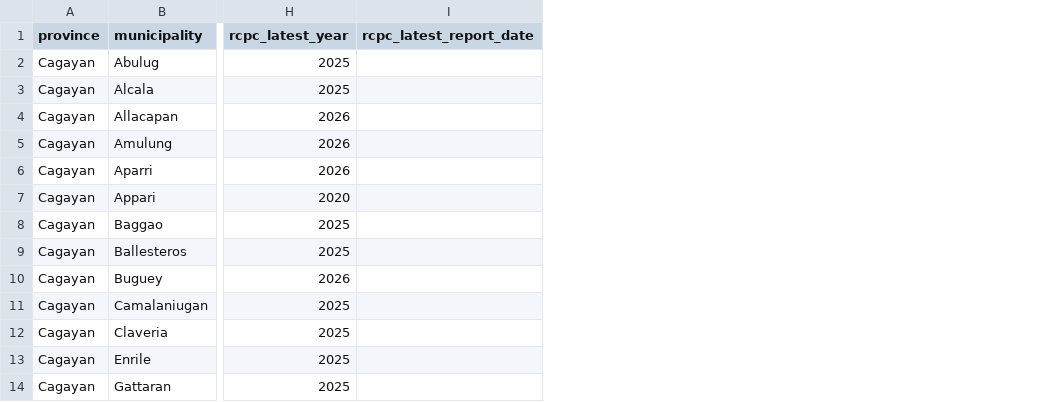
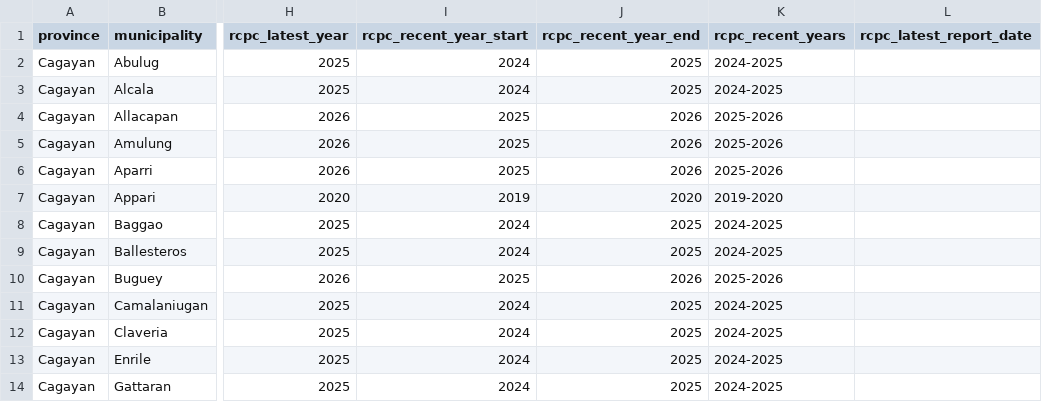
Before and after one commit to dacagayanvalley/cagvalagrithematicmaps, a CSV file: data/rcpc_municipal_summary.csv, drawn as a sheet; only a part is shown, gaps mark what is left out; the diff names each change by its address in the sheet, - before the commit and + after, or states it on an @@ line.

Commit message:
Refresh RSBSA data and clarify RCPC recent years

```diff
--- a/data/rcpc_municipal_summary.csv
+++ b/data/rcpc_municipal_summary.csv
+column I (rcpc_recent_year_start), rows 2-14: 2024 | 2024 | 2025 | 2025 | 2025 | 2019 | 2024 | 2024 | 2025 | 2024 | 2024 | 2024 | 2024
+column J (rcpc_recent_year_end), rows 2-14: 2025 | 2025 | 2026 | 2026 | 2026 | 2020 | 2025 | 2025 | 2026 | 2025 | 2025 | 2025 | 2025
+column K (rcpc_recent_years), rows 2-14: 2024-2025 | 2024-2025 | 2025-2026 | 2025-2026 | 2025-2026 | 2019-2020 | 2024-2025 | 2024-2025 | 2025-2026 | 2024-2025 | 2024-2025 | 2024-2025 | 2024-2025
```
Also changed, not shown: 18 other files.
